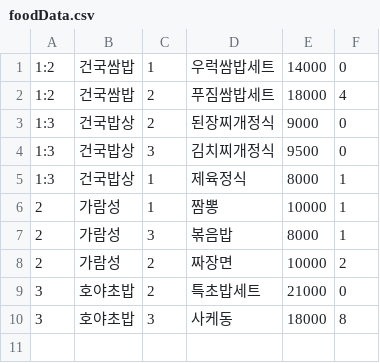
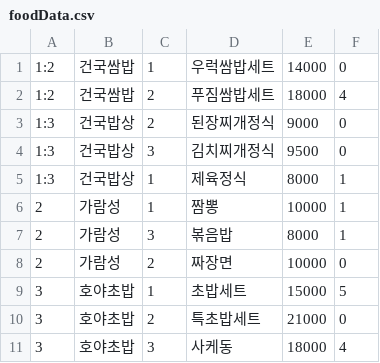
Before and after one commit to KUFoodOrder/-KUFoodOrder, a CSV file: src/main/resources/foodData.csv, drawn as a sheet.

```diff
--- a/src/main/resources/foodData.csv
+++ b/src/main/resources/foodData.csv
@@ -7,4 +7,5 @@
 2,가람성,3,볶음밥,8000,1
-2,가람성,2,짜장면,10000,2
+2,가람성,2,짜장면,10000,0
+3,호야초밥,1,초밥세트,15000,5
 3,호야초밥,2,특초밥세트,21000,0
-3,호야초밥,3,사케동,18000,8
+3,호야초밥,3,사케동,18000,4
```
Also changed, not shown: src/main/resources/orderData.csv, 3 other files.
